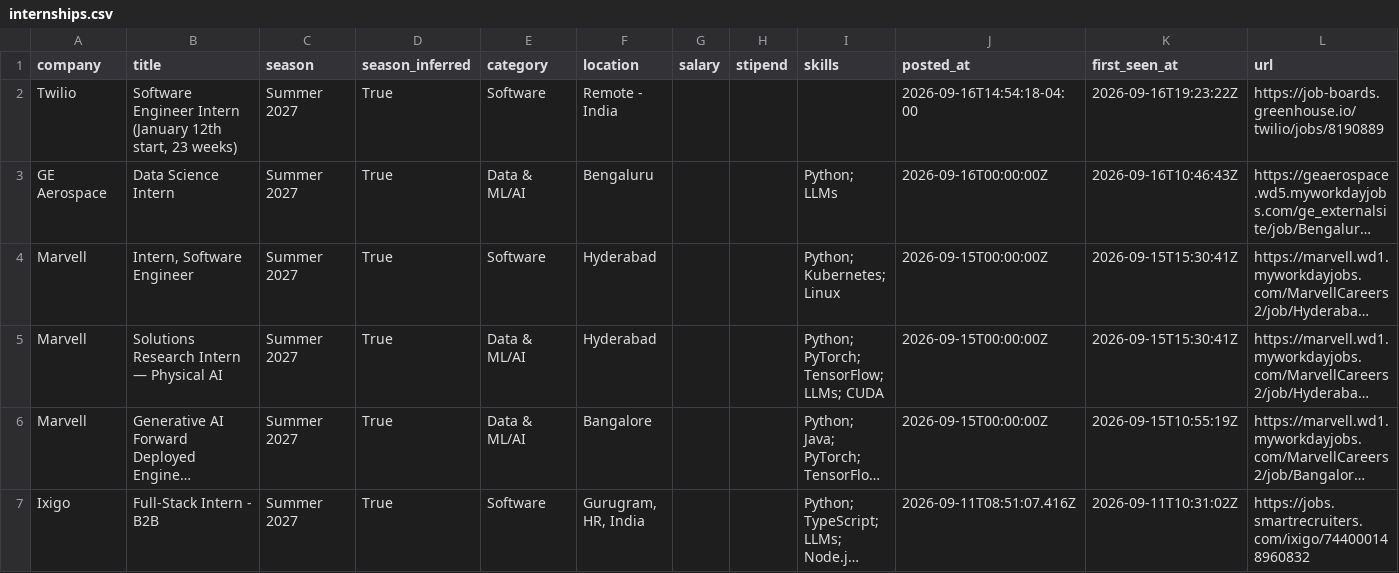
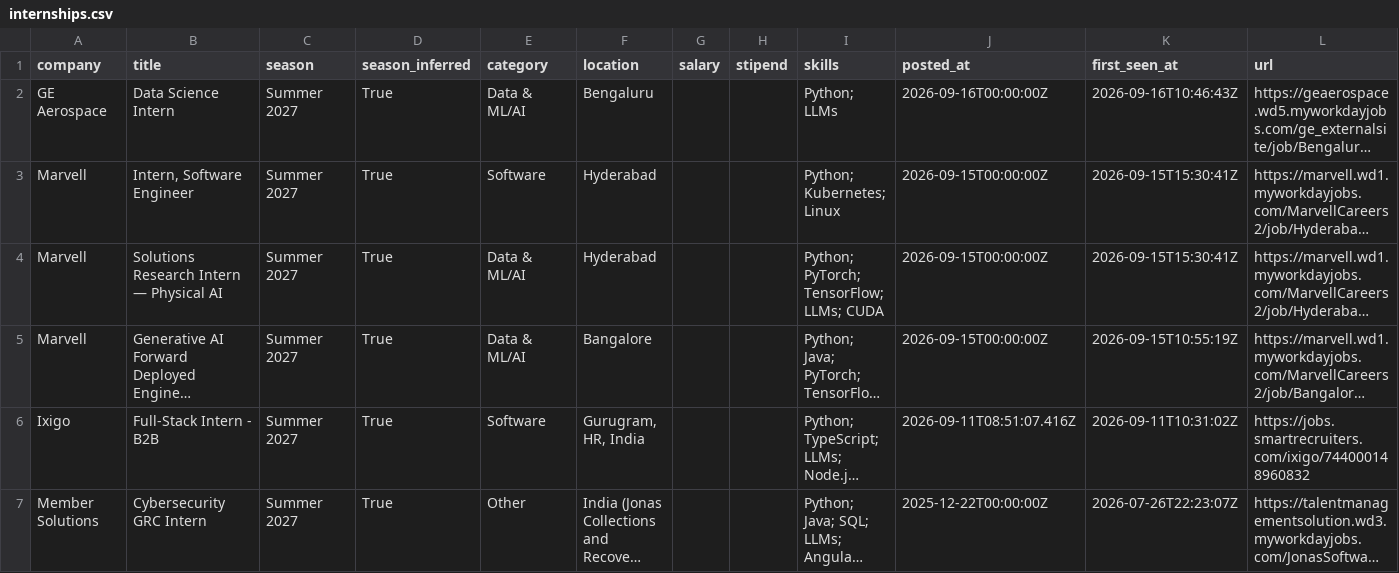
Before and after one commit to Rohan-droid7341/internship-engine-india, a CSV file: data/internships.csv, drawn as a sheet; only a part is shown; the shorter side is filled out with more unchanged rows; long unchanged cells end in …; the diff names each change by its address in the sheet, - before the commit and + after, or states it on an @@ line.

Commit message:
chore: update internships (2026-09-16 22:40 UTC)

```diff
--- a/data/internships.csv
+++ b/data/internships.csv
-row 2: Twilio | Software Engineer Intern (January 12th start, 23 weeks) | Summer 2027 | True | Software | Remote - India |  |  |  | 2026-09-16T14:54:18-04:00 | 2026-09-16T19:23:22Z | https://job-boards.greenhouse.io/twilio/jobs/8190889
```
Also changed, not shown: 12 other files.
